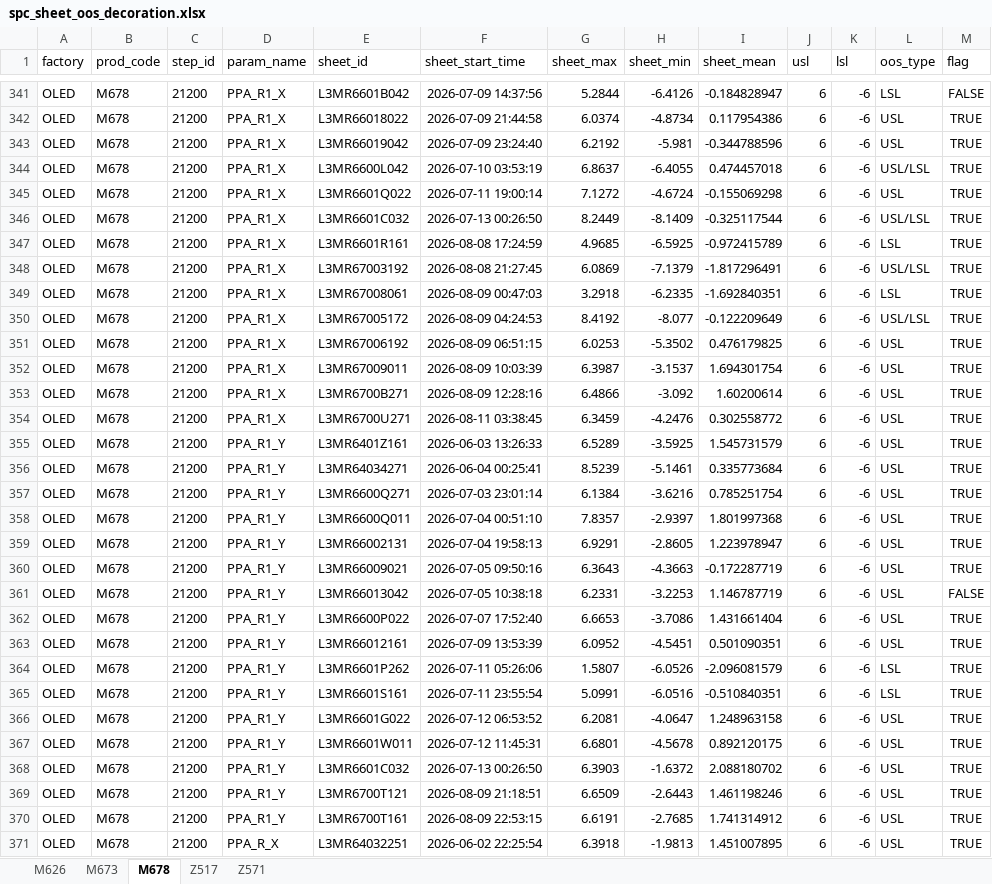
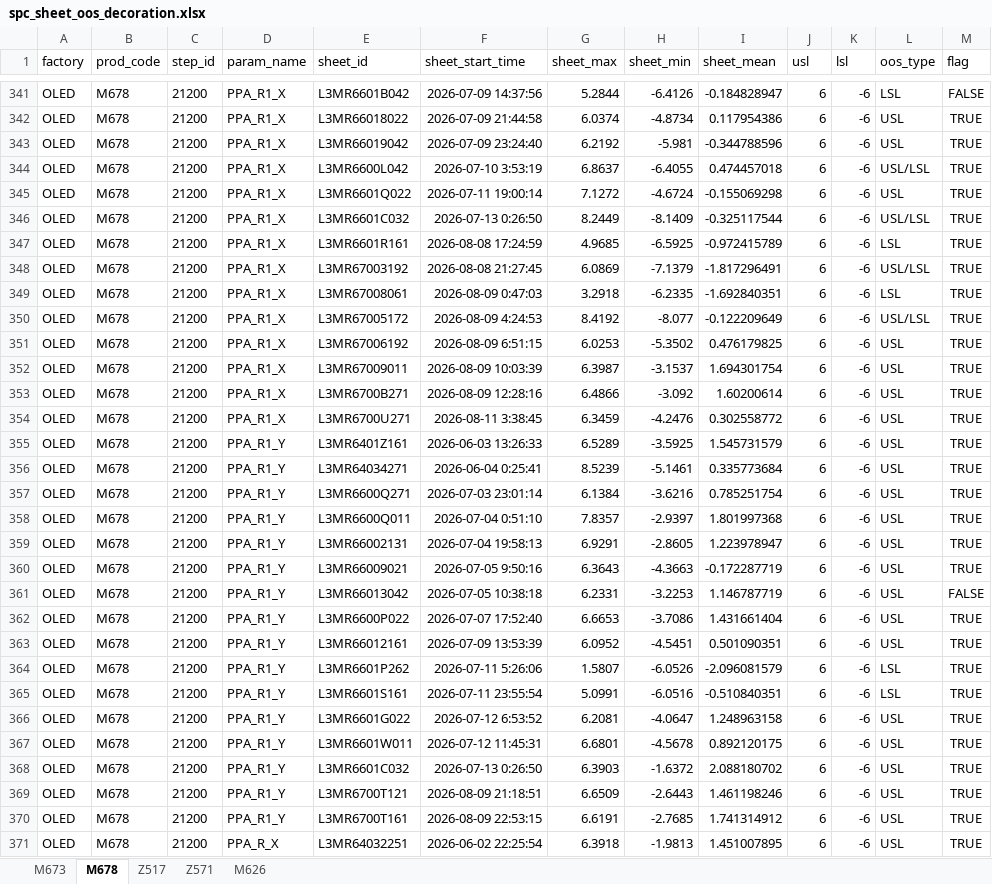
Before and after one commit to wzygio/vivo-project, an Excel workbook: resources/spc_sheet_oos_decoration.xlsx, sheet M678, drawn as a sheet; only a part is shown, gaps mark what is left out; values as stored, in another font and other column widths than the file's, no borders; the diff covers the shown part only; the diff names each change by its address in the sheet, - before the commit and + after, or states it on an @@ line.

```diff
--- a/resources/spc_sheet_oos_decoration.xlsx (sheet M678)
+++ b/resources/spc_sheet_oos_decoration.xlsx (sheet M678)
@@ sheet tab order changed: M673 | M678 | Z517 | Z571 | M626 @@
-F344 (sheet_start_time): 2026-07-10 03:53:19
+F344 (sheet_start_time): 2026-07-10 3:53:19
-F346 (sheet_start_time): 2026-07-13 00:26:50
+F346 (sheet_start_time): 2026-07-13 0:26:50
-F349 (sheet_start_time): 2026-08-09 00:47:03
+F349 (sheet_start_time): 2026-08-09 0:47:03
-F350 (sheet_start_time): 2026-08-09 04:24:53
+F350 (sheet_start_time): 2026-08-09 4:24:53
-F351 (sheet_start_time): 2026-08-09 06:51:15
+F351 (sheet_start_time): 2026-08-09 6:51:15
-F354 (sheet_start_time): 2026-08-11 03:38:45
+F354 (sheet_start_time): 2026-08-11 3:38:45
-F356 (sheet_start_time): 2026-06-04 00:25:41
+F356 (sheet_start_time): 2026-06-04 0:25:41
-F358 (sheet_start_time): 2026-07-04 00:51:10
+F358 (sheet_start_time): 2026-07-04 0:51:10
-F360 (sheet_start_time): 2026-07-05 09:50:16
+F360 (sheet_start_time): 2026-07-05 9:50:16
-F364 (sheet_start_time): 2026-07-11 05:26:06
+F364 (sheet_start_time): 2026-07-11 5:26:06
-F366 (sheet_start_time): 2026-07-12 06:53:52
+F366 (sheet_start_time): 2026-07-12 6:53:52
-F368 (sheet_start_time): 2026-07-13 00:26:50
+F368 (sheet_start_time): 2026-07-13 0:26:50
```
Also changed, not shown: 190 edited cells elsewhere in this sheet, sheet Z571, sheet M626, sheet M673, sheet Z517, resources/codebaseline.xlsx, resources/ctq_sheet_oos_decoration.xlsx, 51 other files.
